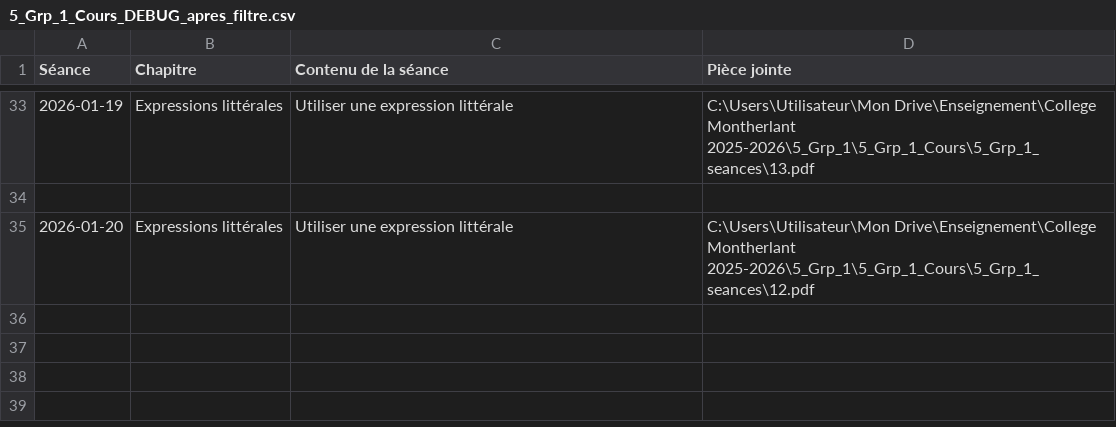
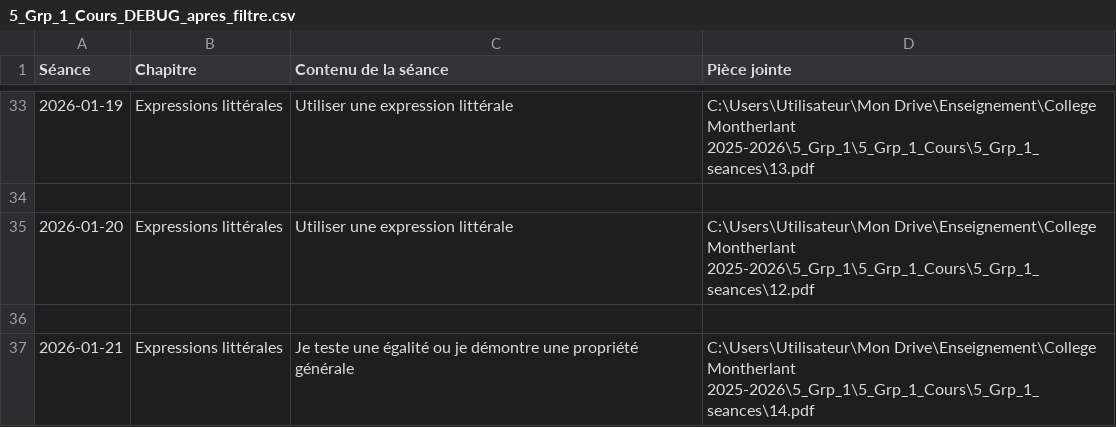
Before and after one commit to EnseignementMath/cours-de-maths, a CSV file: docs/progressions/College Montherlant 2025-2026/5_Grp_1_Cours_DEBUG_apres_filtre.csv, drawn as a sheet; only a part is shown, gaps mark what is left out; the diff names each change by its address in the sheet, - before the commit and + after, or states it on an @@ line.

Commit message:
auto: maj progressions + index + pièces jointes (2026-01-21 00:01:56)

```diff
--- a/docs/progressions/College Montherlant 2025-2026/5_Grp_1_Cours_DEBUG_apres_filtre.csv
+++ b/docs/progressions/College Montherlant 2025-2026/5_Grp_1_Cours_DEBUG_apres_filtre.csv
+row 36: (empty)
+row 37: 2026-01-21 | Expressions littérales | Je teste une égalité ou je démontre une propriété générale | C:\Users\Utilisateur\Mon Drive\Enseignement\College Montherlant 2025-2026\5_Grp_1\5_Grp_1_Cours\5_Grp_1_seances\14.pdf
```
Also changed, not shown: 8 other files.
